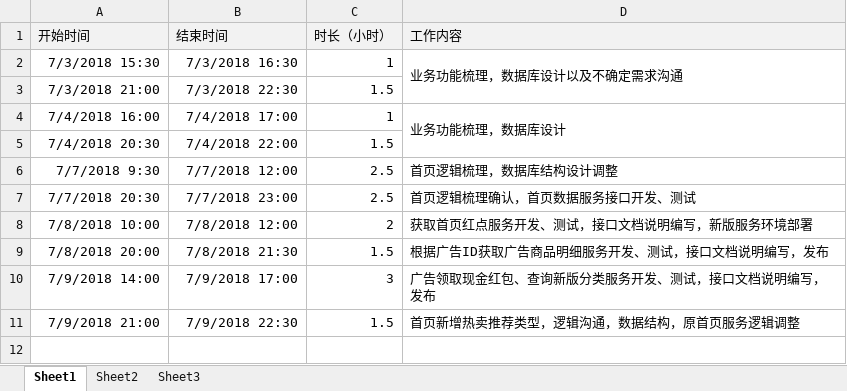
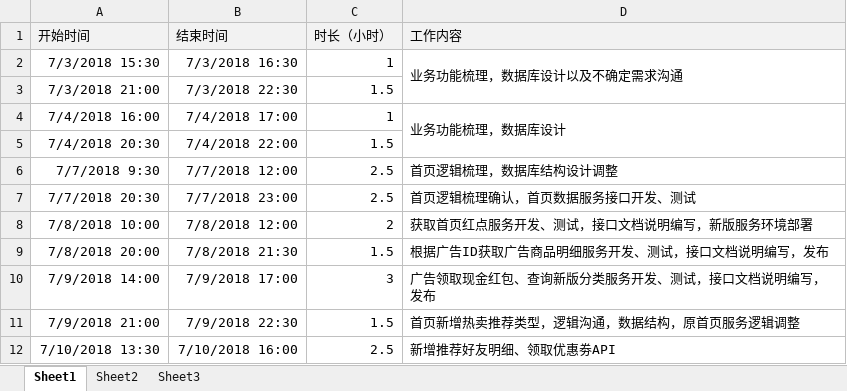
Before and after one commit to sea2017sea/MyWork, an Excel workbook: MyPoint/2018-07-02 Point改版/2018-07-03 开发工时.xlsx, sheet Sheet1, drawn as a sheet; values as stored, in another font and other column widths than the file's, no borders; the diff names each change by its address in the sheet, - before the commit and + after, or states it on an @@ line.

Commit message:
添加工时

```diff
--- a/MyPoint/2018-07-02 Point改版/2018-07-03 开发工时.xlsx (sheet Sheet1)
+++ b/MyPoint/2018-07-02 Point改版/2018-07-03 开发工时.xlsx (sheet Sheet1)
+row 12: 7/10/2018 13:30 | 7/10/2018 16:00 | 2.5 | 新增推荐好友明细、领取优惠劵API
```
